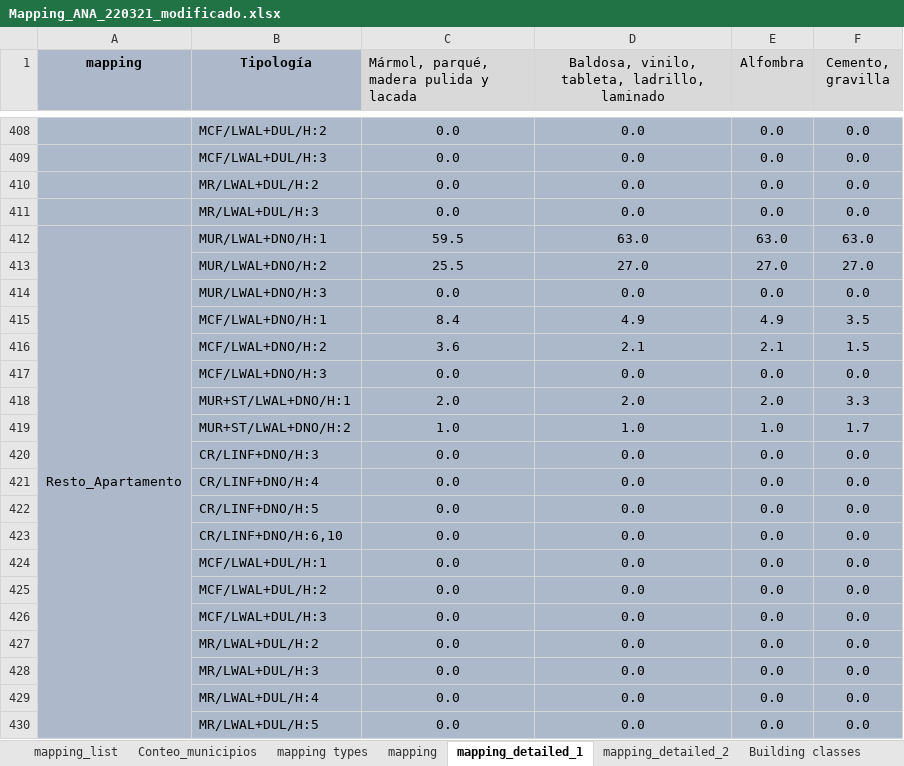
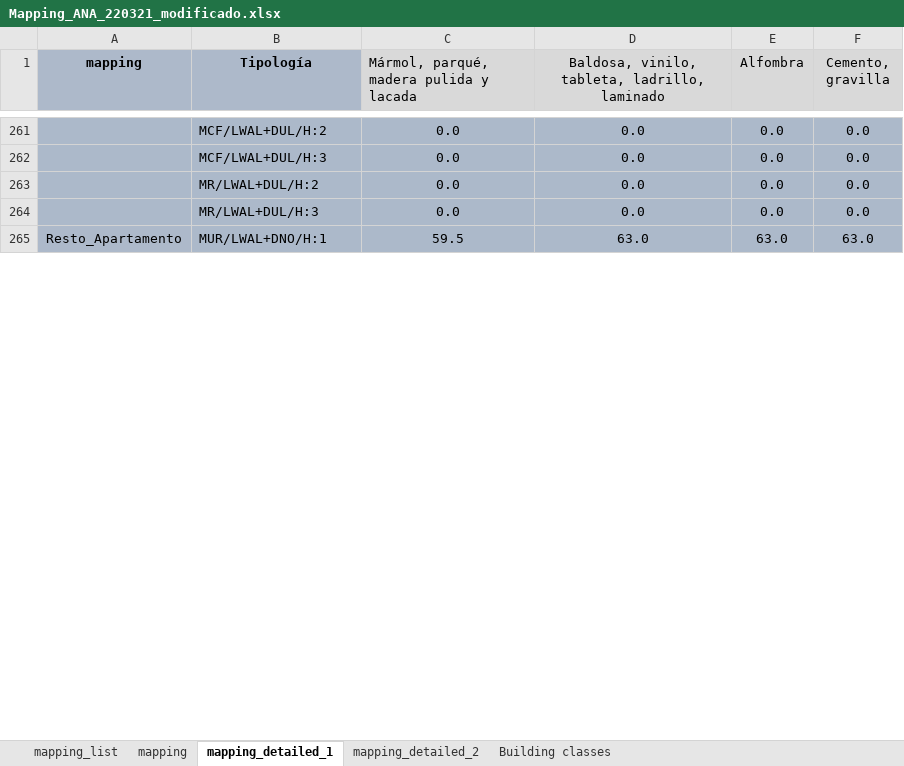
Before and after one commit to jvictor1/Programa-inventario-edificaciones, an Excel workbook: files/Mapping_ANA_220321_modificado.xlsx, sheet mapping_detailed_1, drawn as a sheet; only a part is shown, gaps mark what is left out; values as stored, in another font and other column widths than the file's, no borders; removed rows and columns are numbered as before the commit, all else as after; the diff covers the shown part only; the diff names each change by its address in the sheet, - before the commit and + after, or states it on an @@ line.

```diff
--- a/files/Mapping_ANA_220321_modificado.xlsx (sheet mapping_detailed_1)
+++ b/files/Mapping_ANA_220321_modificado.xlsx (sheet mapping_detailed_1)
-sheet tab: Conteo_municipios
-sheet tab: mapping types
-A412:A435 merged
+A265:A288 merged
-row 413:  | MUR/LWAL+DNO/H:2 | 25.5 | 27.0 | 27.0 | 27.0
-row 414:  | MUR/LWAL+DNO/H:3 | 0.0 | 0.0 | 0.0 | 0.0
-row 415:  | MCF/LWAL+DNO/H:1 | 8.4 | 4.9 | 4.9 | 3.5
-row 416:  | MCF/LWAL+DNO/H:2 | 3.6 | 2.1 | 2.1 | 1.5
-row 417:  | MCF/LWAL+DNO/H:3 | 0.0 | 0.0 | 0.0 | 0.0
-row 418:  | MUR+ST/LWAL+DNO/H:1 | 2.0 | 2.0 | 2.0 | 3.3
-row 419:  | MUR+ST/LWAL+DNO/H:2 | 1.0 | 1.0 | 1.0 | 1.7
-row 420:  | CR/LINF+DNO/H:3 | 0.0 | 0.0 | 0.0 | 0.0
-row 421:  | CR/LINF+DNO/H:4 | 0.0 | 0.0 | 0.0 | 0.0
-row 422:  | CR/LINF+DNO/H:5 | 0.0 | 0.0 | 0.0 | 0.0
-row 423:  | CR/LINF+DNO/H:6,10 | 0.0 | 0.0 | 0.0 | 0.0
-row 424:  | MCF/LWAL+DUL/H:1 | 0.0 | 0.0 | 0.0 | 0.0
-row 425:  | MCF/LWAL+DUL/H:2 | 0.0 | 0.0 | 0.0 | 0.0
-row 426:  | MCF/LWAL+DUL/H:3 | 0.0 | 0.0 | 0.0 | 0.0
-row 427:  | MR/LWAL+DUL/H:2 | 0.0 | 0.0 | 0.0 | 0.0
-row 428:  | MR/LWAL+DUL/H:3 | 0.0 | 0.0 | 0.0 | 0.0
-row 429:  | MR/LWAL+DUL/H:4 | 0.0 | 0.0 | 0.0 | 0.0
-row 430:  | MR/LWAL+DUL/H:5 | 0.0 | 0.0 | 0.0 | 0.0
```
Also changed, not shown: 153 removed rows and merged cells elsewhere in this sheet, sheet mapping_list, sheet mapping_detailed_2, sheet mapping, formulas that keep their value.
